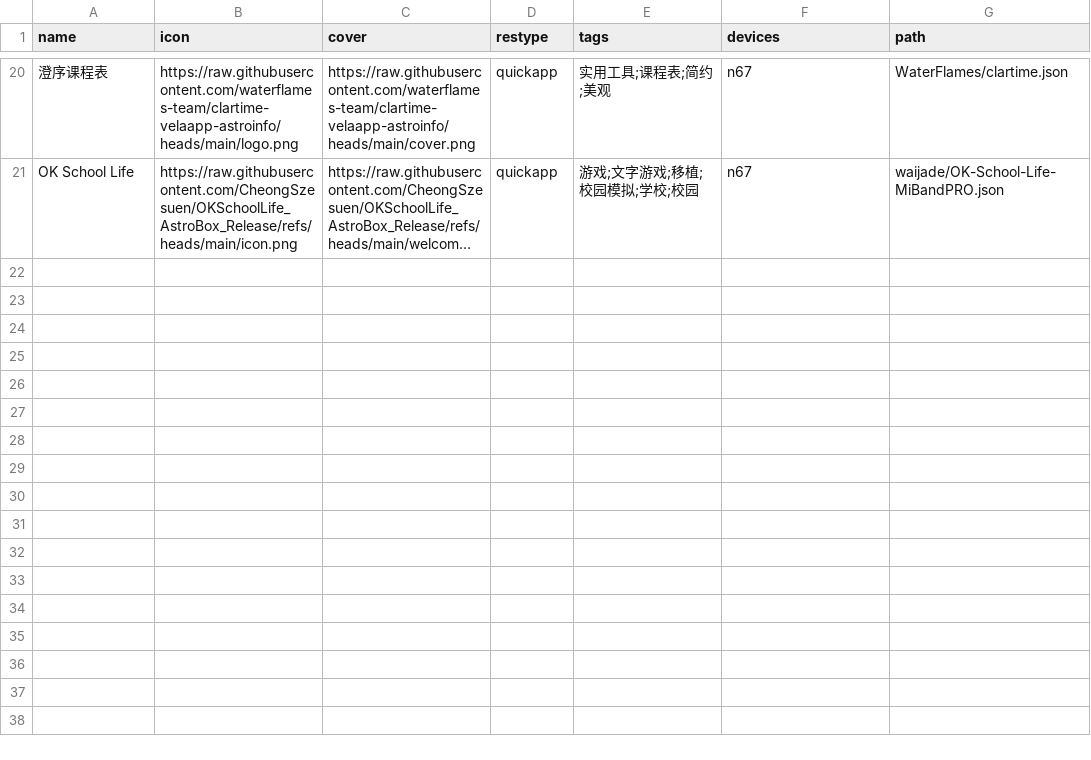
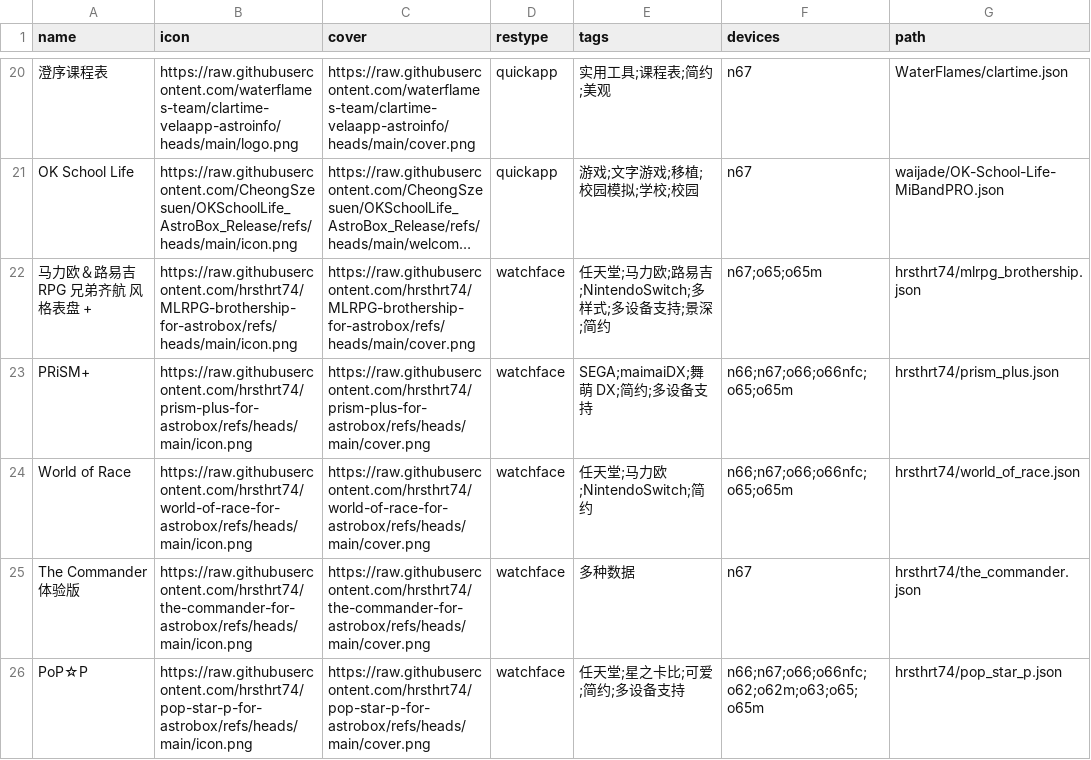
Before and after one commit to Ziyimiao5054/AstroBox-Repo, a CSV file: index.csv, drawn as a sheet; only a part is shown, gaps mark what is left out; long unchanged cells end in …; the diff names each change by its address in the sheet, - before the commit and + after, or states it on an @@ line.

Commit message:
Update index.csv

```diff
--- a/index.csv
+++ b/index.csv
+row 22: 马力欧＆路易吉RPG 兄弟齐航 风格表盘 + | https://raw.githubusercontent.com/hrsthrt74/MLRPG-brothership-for-astrobox/refs/heads/main/icon.png | https://raw.githubusercontent.com/hrsthrt74/MLRPG-brothership-for-astrobox/refs/heads/main/cover.png | watchface | 任天堂;马力欧;路易吉;NintendoSwitch;多样式;多设备支持;景深;简约 | n67;o65;o65m | hrsthrt74/mlrpg_brothership.json
+row 23: PRiSM+ | https://raw.githubusercontent.com/hrsthrt74/prism-plus-for-astrobox/refs/heads/main/icon.png | https://raw.githubusercontent.com/hrsthrt74/prism-plus-for-astrobox/refs/heads/main/cover.png | watchface | SEGA;maimaiDX;舞萌 DX;简约;多设备支持 | n66;n67;o66;o66nfc;o65;o65m | hrsthrt74/prism_plus.json
+row 24: World of Race | https://raw.githubusercontent.com/hrsthrt74/world-of-race-for-astrobox/refs/heads/main/icon.png | https://raw.githubusercontent.com/hrsthrt74/world-of-race-for-astrobox/refs/heads/main/cover.png | watchface | 任天堂;马力欧;NintendoSwitch;简约 | n66;n67;o66;o66nfc;o65;o65m | hrsthrt74/world_of_race.json
+row 25: The Commander 体验版 | https://raw.githubusercontent.com/hrsthrt74/the-commander-for-astrobox/refs/heads/main/icon.png | https://raw.githubusercontent.com/hrsthrt74/the-commander-for-astrobox/refs/heads/main/cover.png | watchface | 多种数据 | n67 | hrsthrt74/the_commander.json
+row 26: PoP☆P | https://raw.githubusercontent.com/hrsthrt74/pop-star-p-for-astrobox/refs/heads/main/icon.png | https://raw.githubusercontent.com/hrsthrt74/pop-star-p-for-astrobox/refs/heads/main/cover.png | watchface | 任天堂;星之卡比;可爱;简约;多设备支持 | n66;n67;o66;o66nfc;o62;o62m;o63;o65;o65m | hrsthrt74/pop_star_p.json
```
